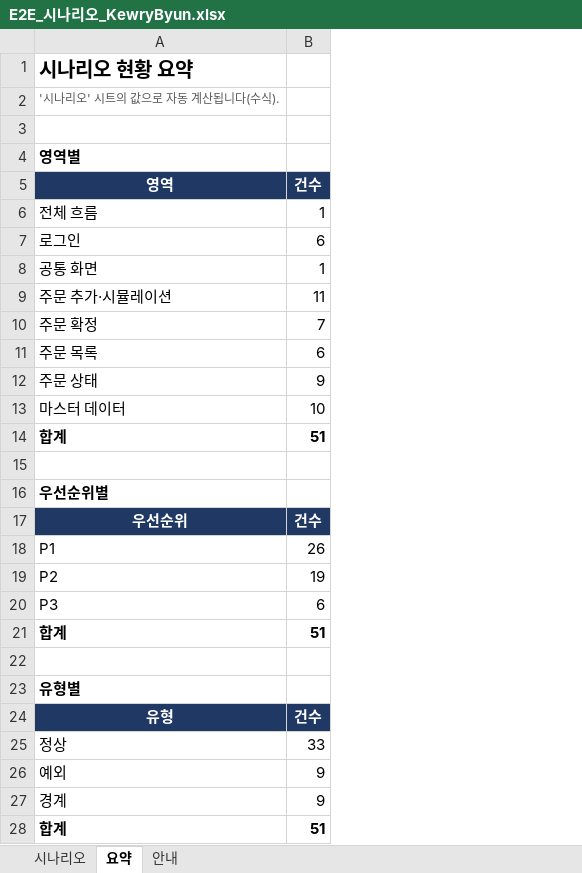
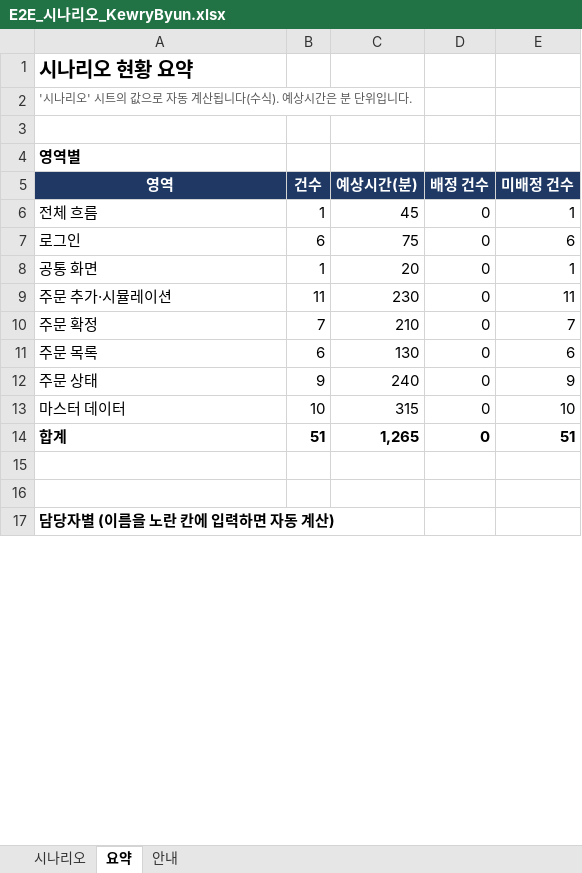
Before and after one commit to sds-code-reviewer-26-8/battery-2-team, an Excel workbook: docs/e2e/KewryByun/E2E_시나리오_KewryByun.xlsx, sheet 요약, drawn as a sheet; only a part is shown; values as stored, in another font and other column widths than the file's, no borders; removed rows and columns are numbered as before the commit, all else as after; the diff covers the shown part only; the diff names each change by its address in the sheet, - before the commit and + after, or states it on an @@ line.

```diff
--- a/docs/e2e/KewryByun/E2E_시나리오_KewryByun.xlsx (sheet 요약)
+++ b/docs/e2e/KewryByun/E2E_시나리오_KewryByun.xlsx (sheet 요약)
+column C (예상시간(분)), rows 6-14: 45 | 75 | 20 | 230 | 210 | 130 | 240 | 315 | 1,265
+column D (배정 건수), rows 6-14: all 0
+column E (미배정 건수), rows 6-14: 1 | 6 | 1 | 11 | 7 | 6 | 9 | 10 | 51
-A2 (영역): '시나리오' 시트의 값으로 자동 계산됩니다(수식).
+A2 (영역): '시나리오' 시트의 값으로 자동 계산됩니다(수식). 예상시간은 분 단위입니다.
-row 16: 우선순위별
-row 17: 우선순위 | 건수
-row 18: P1 | 26
-row 19: P2 | 19
-row 20: P3 | 6
-row 21: 합계 | 51
-A17 (영역): 유형별
+A17 (영역): 담당자별 (이름을 노란 칸에 입력하면 자동 계산)
-row 24: 유형 | 건수
-row 25: 정상 | 33
-row 26: 예외 | 9
-row 27: 경계 | 9
-row 28: 합계 | 51
```
Also changed, not shown: 10 removed rows, 3 edited cells and cell formats elsewhere in this sheet, sheet 안내, sheet 시나리오.
